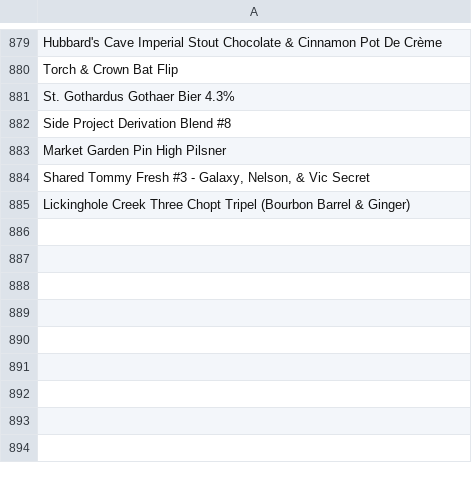
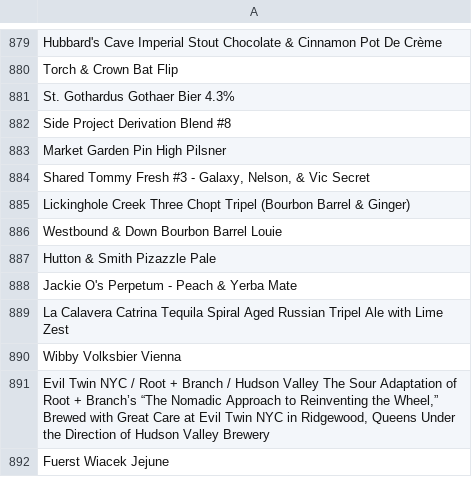
Before and after one commit to LukeBetham/beer_recommender, a CSV file: not_found.csv, drawn as a sheet; only a part is shown, gaps mark what is left out.

```diff
--- a/not_found.csv
+++ b/not_found.csv
@@ -885 +885,8 @@ Market Garden Pin High Pilsner
 Lickinghole Creek Three Chopt Tripel (Bourbon Barrel & Ginger)
+Westbound & Down Bourbon Barrel Louie
+Hutton & Smith Pizazzle Pale
+Jackie O's Perpetum - Peach & Yerba Mate
+La Calavera Catrina Tequila Spiral Aged Russian Tripel Ale with Lime Zest
+Wibby Volksbier Vienna
+"Evil Twin NYC / Root + Branch / Hudson Valley The Sour Adaptation of Root + Branch’s “The Nomadic Approach to Reinventing the Wheel,” Brewed with Great Care at Evil Twin NYC in Ridgewood, Queens Under the Direction of Hudson Valley Brewery"
+Fuerst Wiacek Jejune
```
Also changed, not shown: 2 other files.
